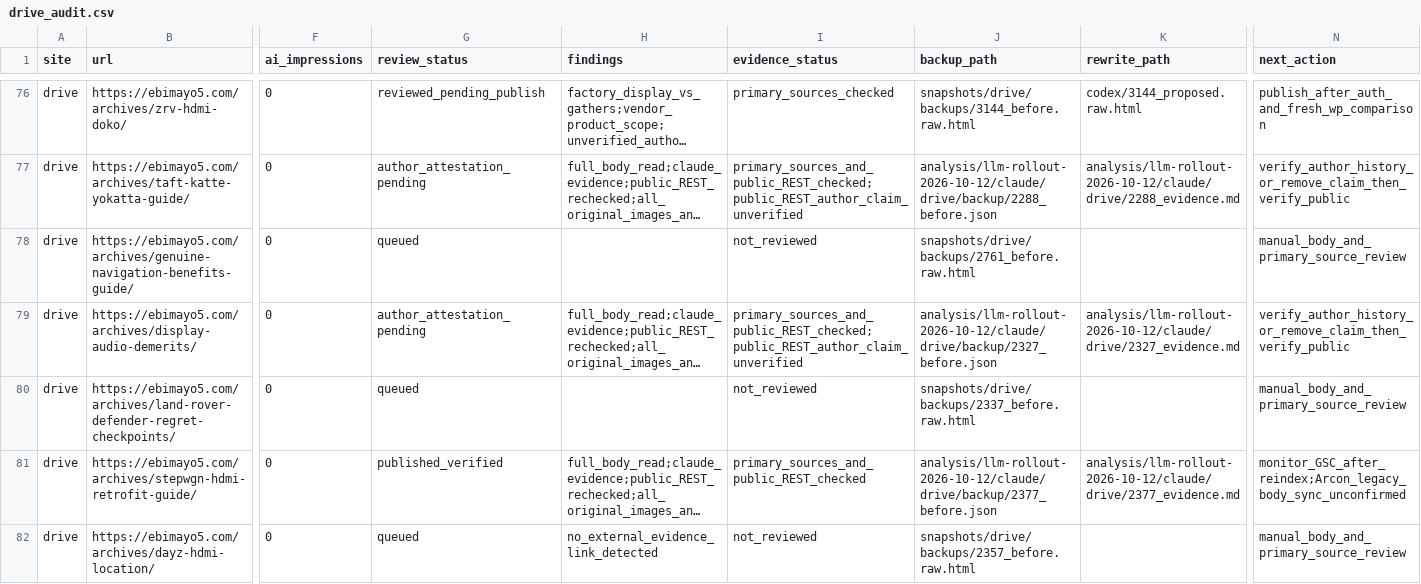
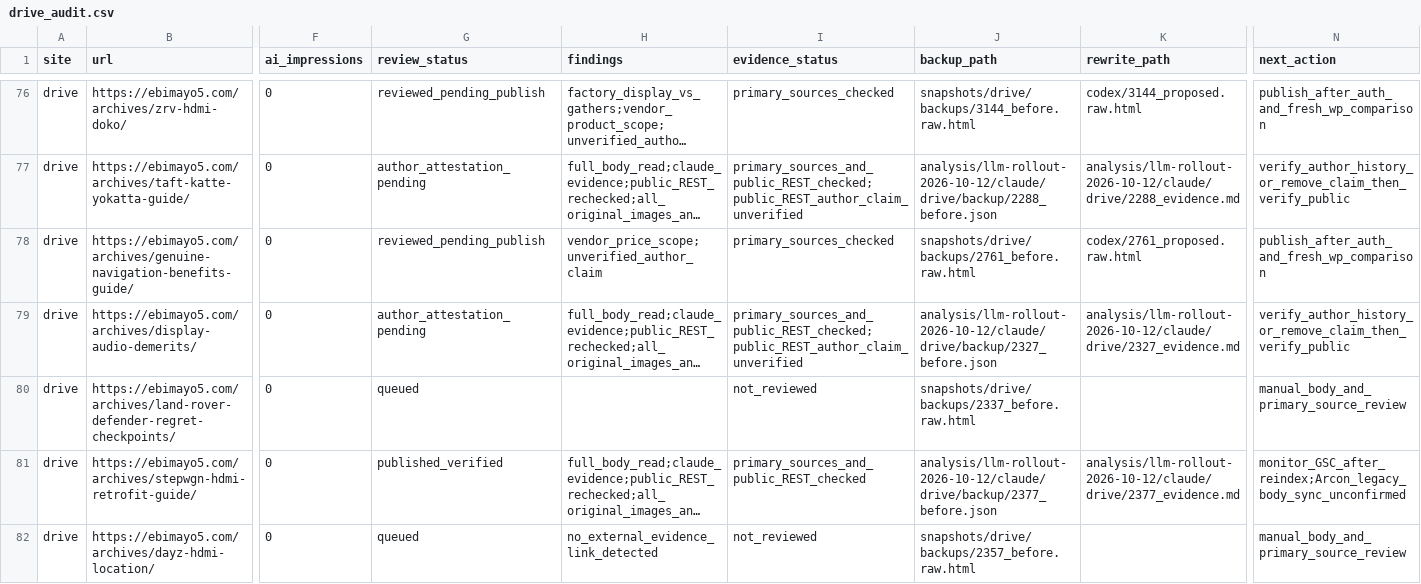
Before and after one commit to ebimayo5/unified-article-app, a CSV file: analysis/llm-rollout-2026-10-12/codex/drive_audit.csv, drawn as a sheet; only a part is shown, gaps mark what is left out; long unchanged cells end in …; the diff names each change by its address in the sheet, - before the commit and + after, or states it on an @@ line.

Commit message:
Clarify genuine navigation installation price scopes

```diff
--- a/analysis/llm-rollout-2026-10-12/codex/drive_audit.csv
+++ b/analysis/llm-rollout-2026-10-12/codex/drive_audit.csv
-G78 (review_status): queued
+G78 (review_status): reviewed_pending_publish
-H78 (findings): (empty)
+H78 (findings): vendor_price_scope;unverified_author_claim
-I78 (evidence_status): not_reviewed
+I78 (evidence_status): primary_sources_checked
-K78 (rewrite_path): (empty)
+K78 (rewrite_path): codex/2761_proposed.raw.html
-N78 (next_action): manual_body_and_primary_source_review
+N78 (next_action): publish_after_auth_and_fresh_wp_comparison
```
Also changed, not shown: analysis/llm-rollout-2026-10-12/drive_remaining_assignment.csv, 6 other files.
